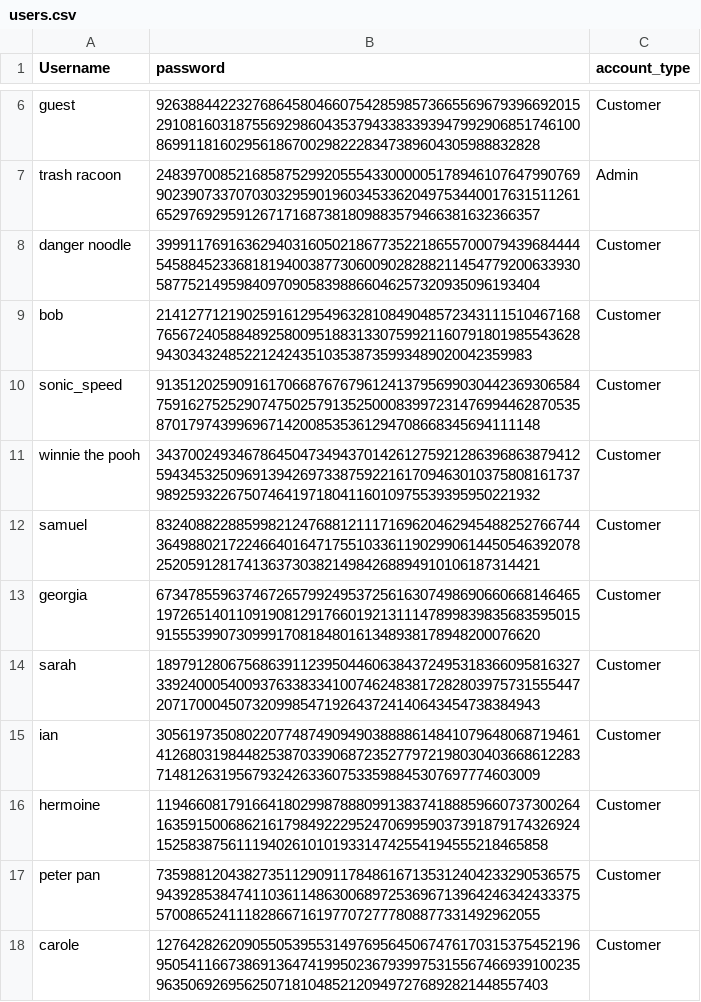
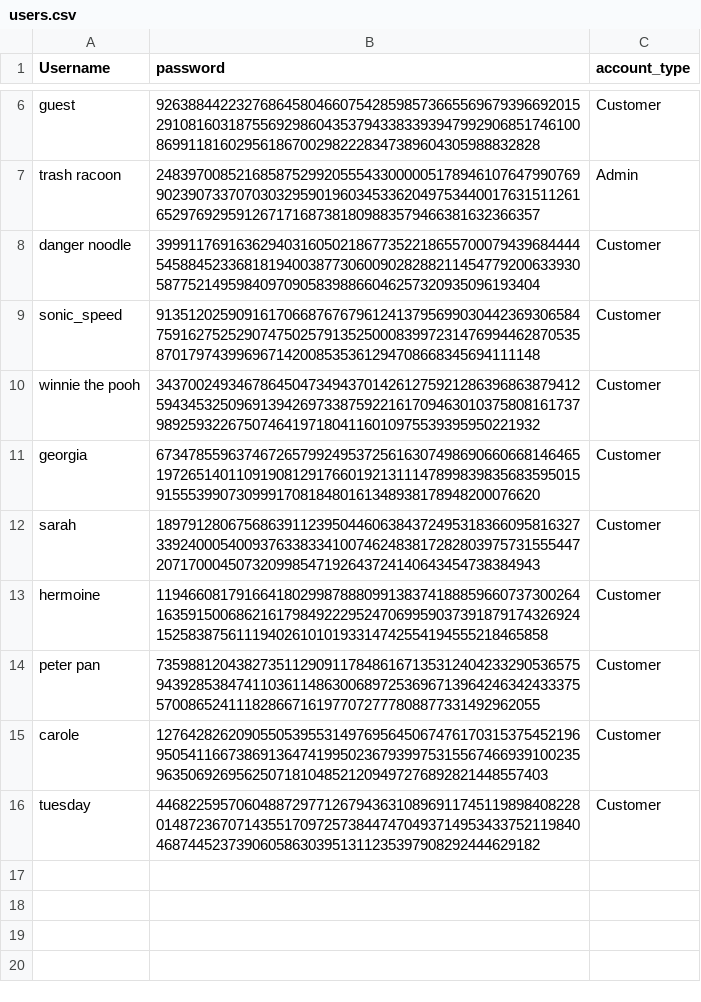
Before and after one commit to Wooniety/Automated-Menu, a CSV file: data/users.csv, drawn as a sheet; only a part is shown, gaps mark what is left out; the shorter side is filled out with more unchanged rows.

Commit message:
User removal

```diff
--- a/data/users.csv
+++ b/data/users.csv
@@ -8,9 +8,6 @@ trash racoon,2483970085216858752992055543300000517894610764799076990239073370703
 danger noodle,3999117691636294031605021867735221865570007943968444454588452336818194003877306009028288211454779200633930587752149598409709058398866046257320935096193404,Customer
-bob,214127712190259161295496328108490485723431115104671687656724058848925800951883133075992116079180198554362894303432485221242435103538735993489020042359983,Customer
 sonic_speed,9135120259091617066876767961241379569903044236930658475916275252907475025791352500083997231476994462870535870179743996967142008535361294708668345694111148,Customer
 winnie the pooh,3437002493467864504734943701426127592128639686387941259434532509691394269733875922161709463010375808161737989259322675074641971804116010975539395950221932,Customer
-samuel,8324088228859982124768812111716962046294548825276674436498802172246640164717551033611902990614450546392078252059128174136373038214984268894910106187314421,Customer
 georgia,6734785596374672657992495372561630749869066066814646519726514011091908129176601921311147899839835683595015915553990730999170818480161348938178948200076620,Customer
 sarah,1897912806756863911239504460638437249531836609581632733924000540093763383341007462483817282803975731555447207170004507320998547192643724140643454738384943,Customer
-ian,3056197350802207748749094903888861484107964806871946141268031984482538703390687235277972198030403668612283714812631956793242633607533598845307697774603009,Customer
 hermoine,11946608179166418029987888099138374188859660737300264163591500686216179849222952470699590373918791743269241525838756111940261010193314742554194555218465858,Customer
```
Also changed, not shown: data/menu.csv, data/stock.csv, 2 other files.
